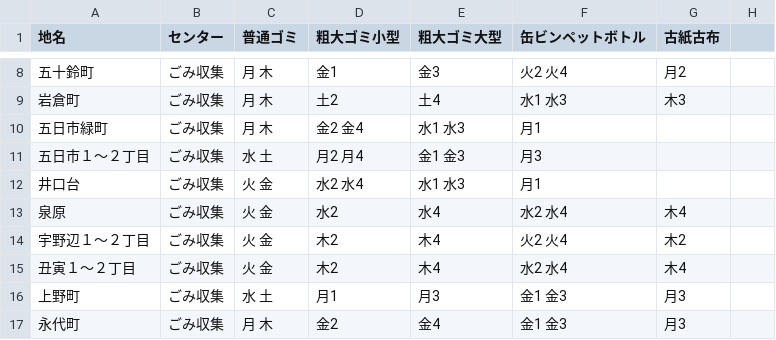
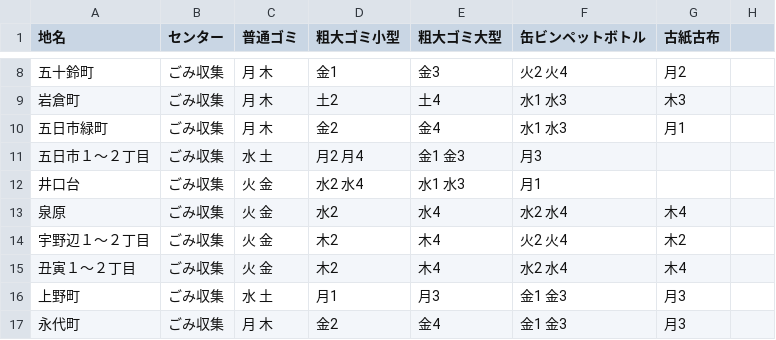
Before and after one commit to Phuket100/takatsuki5374, a CSV file: data/area_days.csv, drawn as a sheet; only a part is shown, gaps mark what is left out.

Commit message:
Update area_days.csv

```diff
--- a/data/area_days.csv
+++ b/data/area_days.csv
@@ -9,3 +9,3 @@
 岩倉町,ごみ収集,月 木,土2,土4,水1 水3,木3
-五日市緑町,ごみ収集,月 木,金2 金4,水1 水3,月1
+五日市緑町,ごみ収集,月 木,金2,金4,水1 水3,月1
 五日市１～２丁目,ごみ収集,水 土,月2 月4,金1 金3,月3
```
